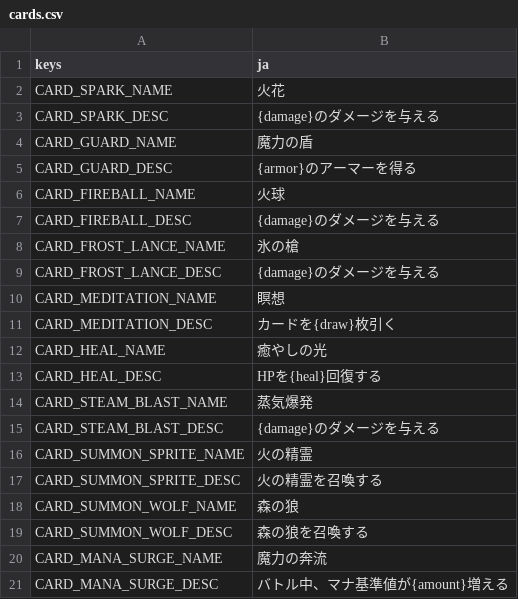
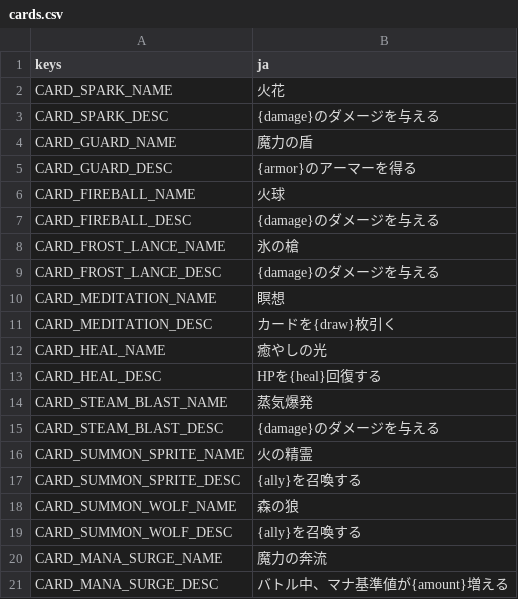
Before and after one commit to pepuchiman/magic-the-spire, a CSV file: localization/cards.csv, drawn as a sheet.

```diff
--- a/localization/cards.csv
+++ b/localization/cards.csv
@@ -16,5 +16,5 @@ CARD_STEAM_BLAST_DESC,{damage}のダメージを与える
 CARD_SUMMON_SPRITE_NAME,火の精霊
-CARD_SUMMON_SPRITE_DESC,火の精霊を召喚する
+CARD_SUMMON_SPRITE_DESC,{ally}を召喚する
 CARD_SUMMON_WOLF_NAME,森の狼
-CARD_SUMMON_WOLF_DESC,森の狼を召喚する
+CARD_SUMMON_WOLF_DESC,{ally}を召喚する
 CARD_MANA_SURGE_NAME,魔力の奔流
```
Also changed, not shown: 40 other files.
